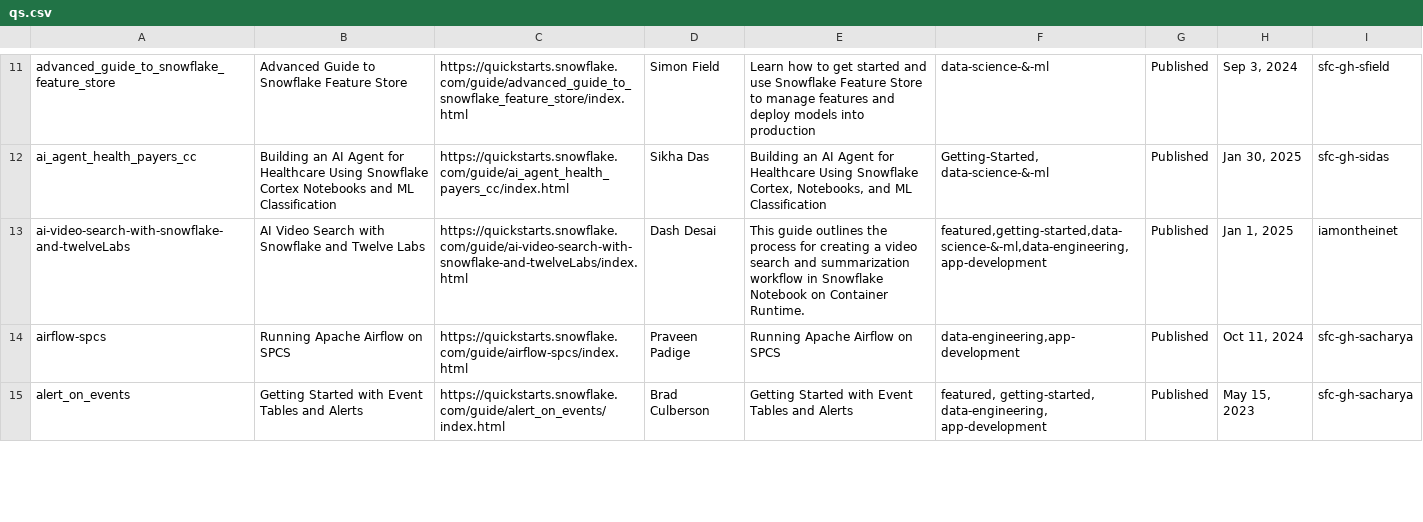
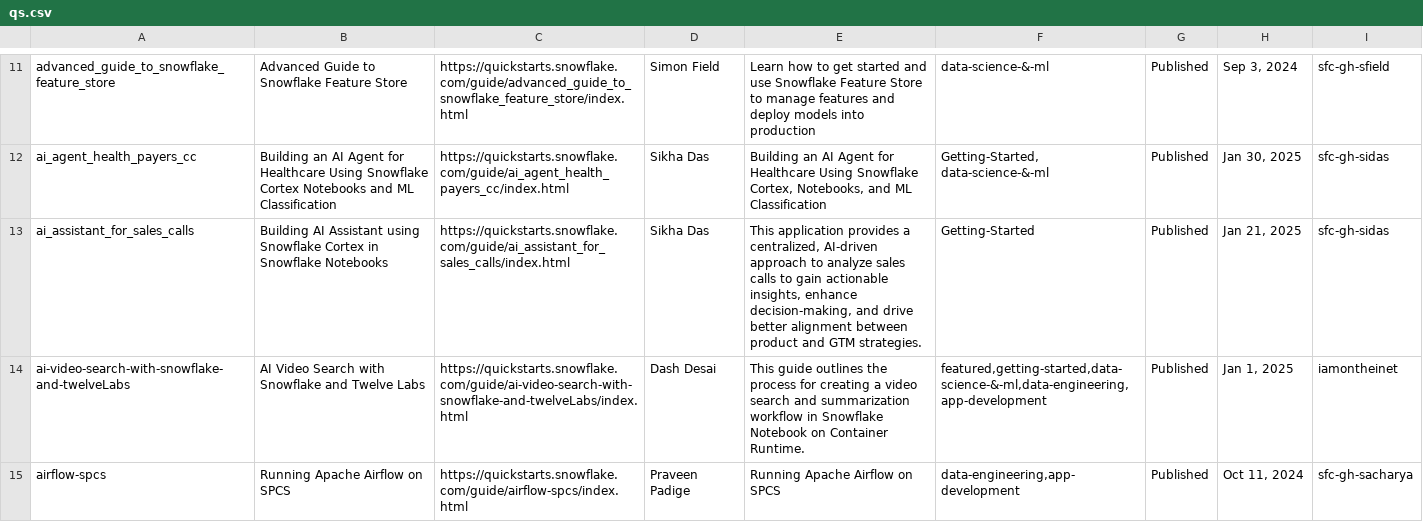
Before and after one commit to iamontheinet/quickstarts-on-snowflake, a CSV file: qs.csv, drawn as a sheet; only a part is shown, gaps mark what is left out; the shorter side is filled out with more unchanged rows; the diff covers the shown part only; the diff names each change by its address in the sheet, - before the commit and + after, or states it on an @@ line.

Commit message:
Updated qs list

```diff
--- a/qs.csv
+++ b/qs.csv
+row 13: ai_assistant_for_sales_calls | Building AI Assistant using Snowflake Cortex in Snowflake Notebooks | https://quickstarts.snowflake.com/guide/ai_assistant_for_sales_calls/index.html | Sikha Das | This application provides a centralized, AI-driven approach to analyze sales calls to gain actionable insights, enhance decision-making, and drive better alignment between product and GTM strategies. | Getting-Started | Published | Jan 21, 2025 | sfc-gh-sidas
```
Also changed, not shown: 1 edited cell elsewhere in this file.
